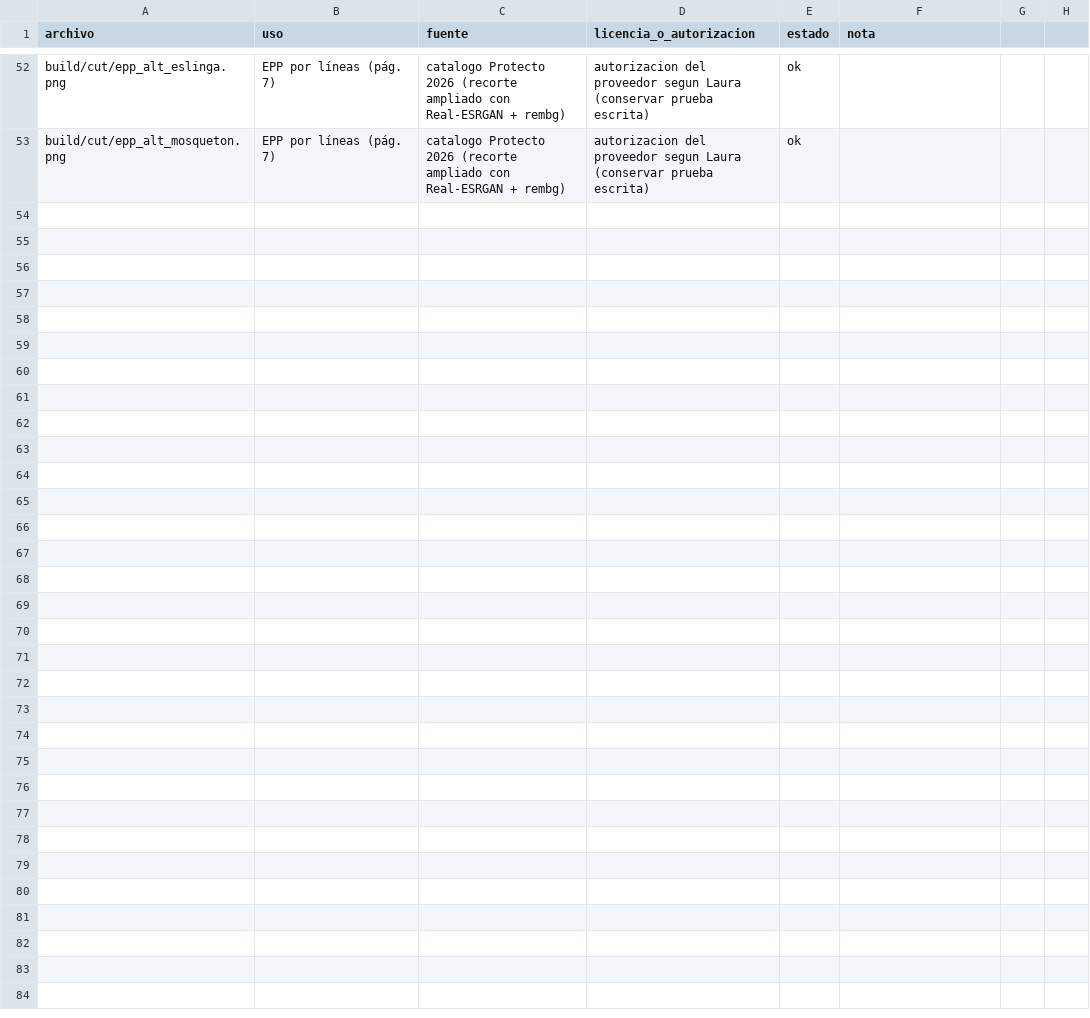
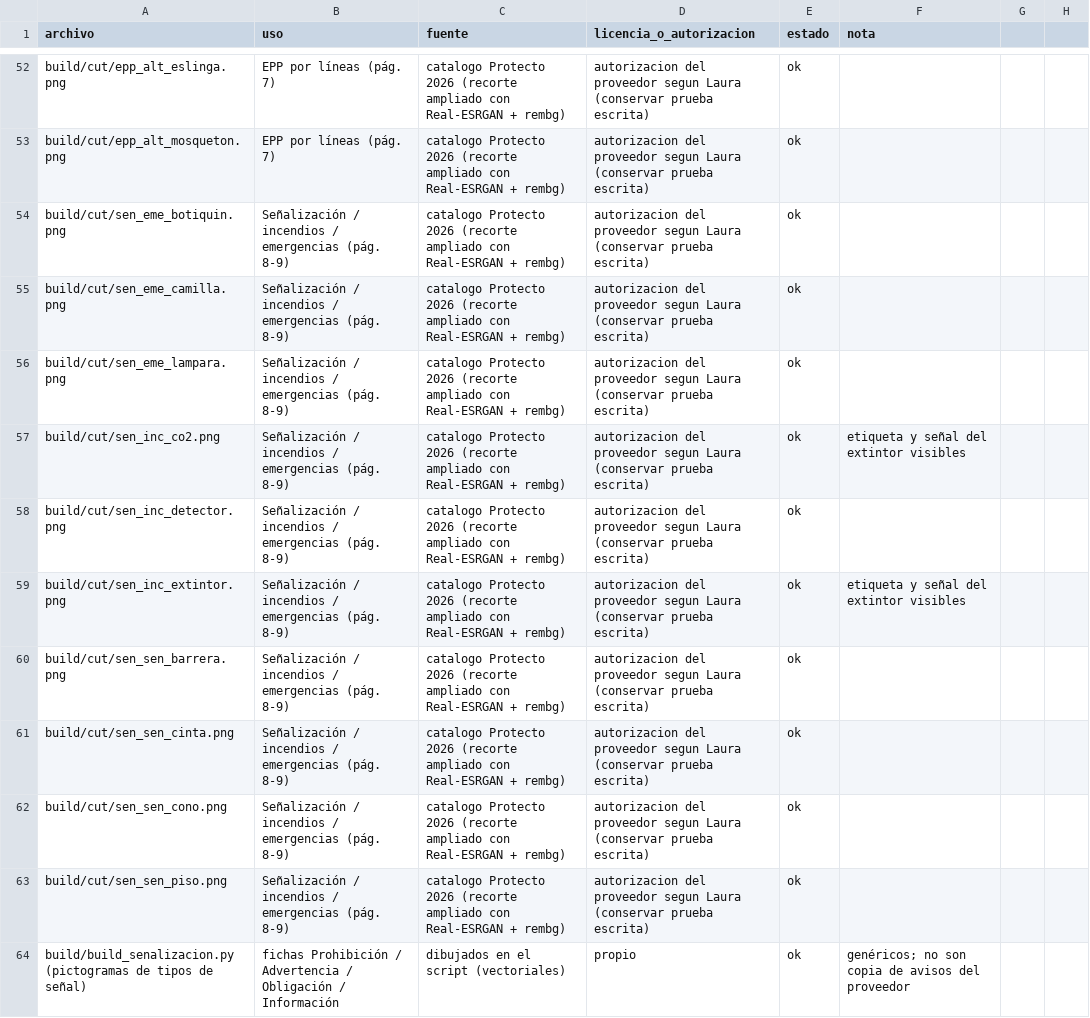
Before and after one commit to AscensoPublico2026/ASCENSO-PUBLICO, a CSV file: abastecer-empresarial/PROCEDENCIA_IMAGENES.csv, drawn as a sheet; only a part is shown, gaps mark what is left out.

```diff
--- a/abastecer-empresarial/PROCEDENCIA_IMAGENES.csv
+++ b/abastecer-empresarial/PROCEDENCIA_IMAGENES.csv
@@ -53 +53,12 @@ build/cut/epp_alt_eslinga.png,EPP por líneas (pág. 7),catalogo Protecto 2026 (
 build/cut/epp_alt_mosqueton.png,EPP por líneas (pág. 7),catalogo Protecto 2026 (recorte ampliado con Real-ESRGAN + rembg),autorizacion del proveedor segun Laura (conservar prueba escrita),ok,
+build/cut/sen_eme_botiquin.png,Señalización / incendios / emergencias (pág. 8-9),catalogo Protecto 2026 (recorte ampliado con Real-ESRGAN + rembg),autorizacion del proveedor segun Laura (conservar prueba escrita),ok,
+build/cut/sen_eme_camilla.png,Señalización / incendios / emergencias (pág. 8-9),catalogo Protecto 2026 (recorte ampliado con Real-ESRGAN + rembg),autorizacion del proveedor segun Laura (conservar prueba escrita),ok,
+build/cut/sen_eme_lampara.png,Señalización / incendios / emergencias (pág. 8-9),catalogo Protecto 2026 (recorte ampliado con Real-ESRGAN + rembg),autorizacion del proveedor segun Laura (conservar prueba escrita),ok,
+build/cut/sen_inc_co2.png,Señalización / incendios / emergencias (pág. 8-9),catalogo Protecto 2026 (recorte ampliado con Real-ESRGAN + rembg),autorizacion del proveedor segun Laura (conservar prueba escrita),ok,etiqueta y señal del extintor visibles
+build/cut/sen_inc_detector.png,Señalización / incendios / emergencias (pág. 8-9),catalogo Protecto 2026 (recorte ampliado con Real-ESRGAN + rembg),autorizacion del proveedor segun Laura (conservar prueba escrita),ok,
+build/cut/sen_inc_extintor.png,Señalización / incendios / emergencias (pág. 8-9),catalogo Protecto 2026 (recorte ampliado con Real-ESRGAN + rembg),autorizacion del proveedor segun Laura (conservar prueba escrita),ok,etiqueta y señal del extintor visibles
+build/cut/sen_sen_barrera.png,Señalización / incendios / emergencias (pág. 8-9),catalogo Protecto 2026 (recorte ampliado con Real-ESRGAN + rembg),autorizacion del proveedor segun Laura (conservar prueba escrita),ok,
+build/cut/sen_sen_cinta.png,Señalización / incendios / emergencias (pág. 8-9),catalogo Protecto 2026 (recorte ampliado con Real-ESRGAN + rembg),autorizacion del proveedor segun Laura (conservar prueba escrita),ok,
+build/cut/sen_sen_cono.png,Señalización / incendios / emergencias (pág. 8-9),catalogo Protecto 2026 (recorte ampliado con Real-ESRGAN + rembg),autorizacion del proveedor segun Laura (conservar prueba escrita),ok,
+build/cut/sen_sen_piso.png,Señalización / incendios / emergencias (pág. 8-9),catalogo Protecto 2026 (recorte ampliado con Real-ESRGAN + rembg),autorizacion del proveedor segun Laura (conservar prueba escrita),ok,
+build/build_senalizacion.py (pictogramas de tipos de señal),fichas Prohibición / Advertencia / Obligación / Información,dibujados en el script (vectoriales),propio,ok,genéricos; no son copia de avisos del proveedor
```
Also changed, not shown: 17 other files.
